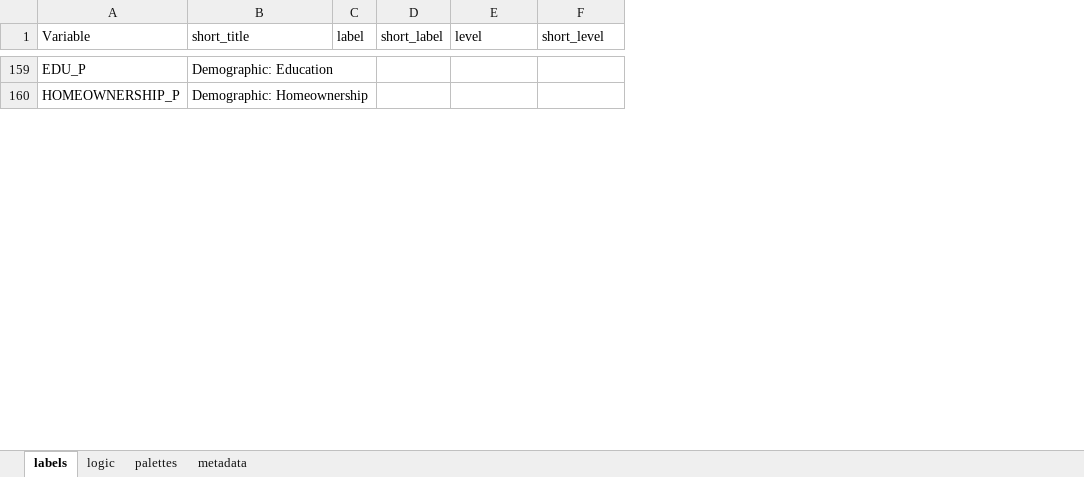
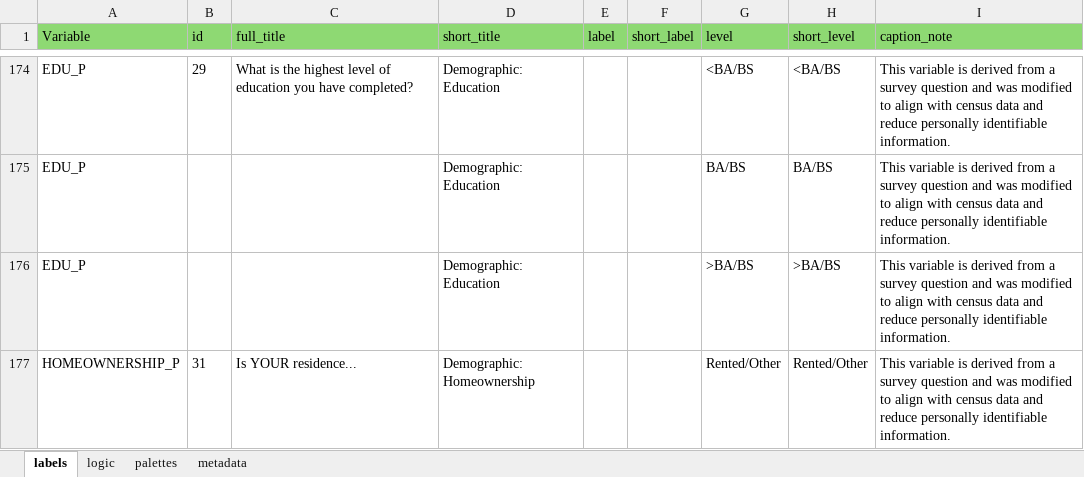
Before and after one commit to ktomari/cdrs, an Excel workbook: inst/extdata/plot_parameters.xlsx, sheet labels, drawn as a sheet; only a part is shown, gaps mark what is left out; values as stored, in another font and other column widths than the file's, no borders; addresses are those after the commit; the diff covers the shown part only; the diff names each change by its address in the sheet, - before the commit and + after, or states it on an @@ line.

Commit message:
added detailed title

```diff
--- a/inst/extdata/plot_parameters.xlsx (sheet labels)
+++ b/inst/extdata/plot_parameters.xlsx (sheet labels)
+column B (id), row 174: 29; row 177: 31
+column C (full_title), row 174: What is the highest level of education you have completed?; row 177: Is YOUR residence...
+column I (caption_note), row 174: This variable is derived from a survey question and was modified to align with census data and reduce personally identifiable information.; row 177: This variable is derived from a survey question and was modified to align with census data and reduce personally identifiable information.
-A1 fill: none
+A1 fill: #8ED973
-D1:H1 fill: none
+D1:H1 fill: #8ED973
-G174 (level): (empty)
+G174 (level): <BA/BS
-H174 (short_level): (empty)
+H174 (short_level): <BA/BS
+row 175: EDU_P |  |  | Demographic: Education |  |  | BA/BS | BA/BS | This variable is derived from a survey question and was modified to align with census data and reduce personally identifiable information.
+row 176: EDU_P |  |  | Demographic: Education |  |  | >BA/BS | >BA/BS | This variable is derived from a survey question and was modified to align with census data and reduce personally identifiable information.
-G177 (level): (empty)
+G177 (level): Rented/Other
-H177 (short_level): (empty)
+H177 (short_level): Rented/Other
```
Also changed, not shown: 17 added rows and 19 edited cells elsewhere in this sheet, inst/extdata/plot_thematic.xlsx.
